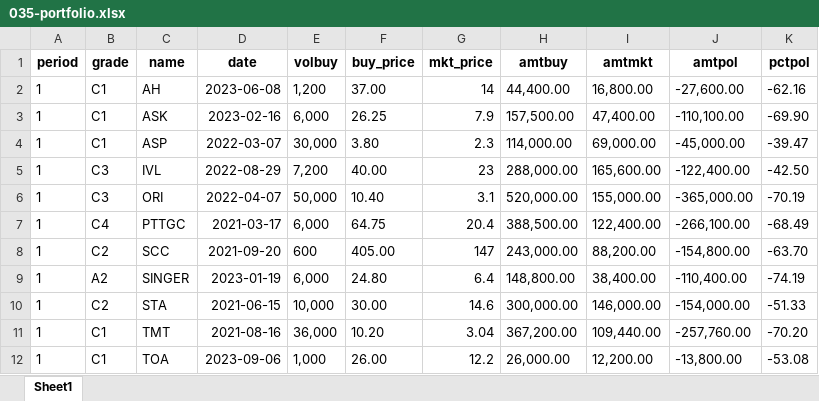
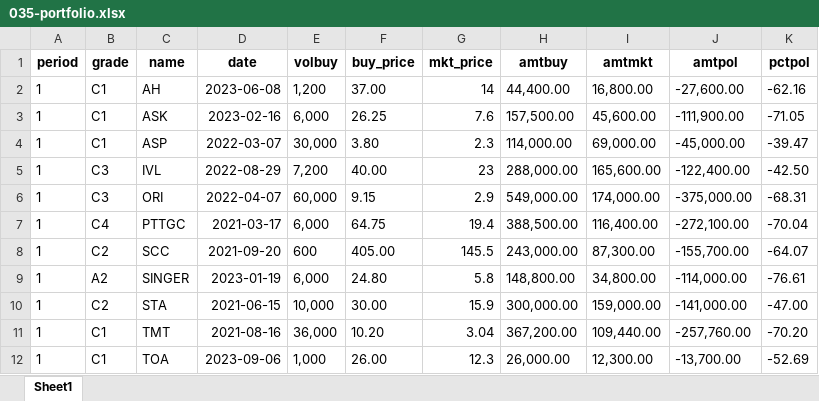
Before and after one commit to santimcs/A5, an Excel workbook: Excel/035-portfolio.xlsx, sheet Sheet1, drawn as a sheet; only a part is shown; values as stored, in another font and other column widths than the file's, no borders; the diff covers the shown part only; the diff names each change by its address in the sheet, - before the commit and + after, or states it on an @@ line.

```diff
--- a/Excel/035-portfolio.xlsx (sheet Sheet1)
+++ b/Excel/035-portfolio.xlsx (sheet Sheet1)
-G3 (mkt_price): 7.9
+G3 (mkt_price): 7.6
-I3 (amtmkt): 47,400.00
+I3 (amtmkt): 45,600.00
-J3 (amtpol): -110,100.00
+J3 (amtpol): -111,900.00
-K3 (pctpol): -69.90
+K3 (pctpol): -71.05
-E6 (volbuy): 50,000
+E6 (volbuy): 60,000
-F6 (buy_price): 10.40
+F6 (buy_price): 9.15
-G6 (mkt_price): 3.1
+G6 (mkt_price): 2.9
-H6 (amtbuy): 520,000.00
+H6 (amtbuy): 549,000.00
-I6 (amtmkt): 155,000.00
+I6 (amtmkt): 174,000.00
-J6 (amtpol): -365,000.00
+J6 (amtpol): -375,000.00
-K6 (pctpol): -70.19
+K6 (pctpol): -68.31
-G7 (mkt_price): 20.4
+G7 (mkt_price): 19.4
-I7 (amtmkt): 122,400.00
+I7 (amtmkt): 116,400.00
-J7 (amtpol): -266,100.00
+J7 (amtpol): -272,100.00
-K7 (pctpol): -68.49
+K7 (pctpol): -70.04
-G8 (mkt_price): 147
+G8 (mkt_price): 145.5
-I8 (amtmkt): 88,200.00
+I8 (amtmkt): 87,300.00
-J8 (amtpol): -154,800.00
+J8 (amtpol): -155,700.00
-K8 (pctpol): -63.70
+K8 (pctpol): -64.07
-G9 (mkt_price): 6.4
+G9 (mkt_price): 5.8
-I9 (amtmkt): 38,400.00
+I9 (amtmkt): 34,800.00
-J9 (amtpol): -110,400.00
+J9 (amtpol): -114,000.00
-K9 (pctpol): -74.19
+K9 (pctpol): -76.61
-G10 (mkt_price): 14.6
+G10 (mkt_price): 15.9
-I10 (amtmkt): 146,000.00
+I10 (amtmkt): 159,000.00
-J10 (amtpol): -154,000.00
+J10 (amtpol): -141,000.00
-K10 (pctpol): -51.33
+K10 (pctpol): -47.00
-G12 (mkt_price): 12.2
+G12 (mkt_price): 12.3
-I12 (amtmkt): 12,200.00
+I12 (amtmkt): 12,300.00
-J12 (amtpol): -13,800.00
+J12 (amtpol): -13,700.00
-K12 (pctpol): -53.08
+K12 (pctpol): -52.69
```
Also changed, not shown: 68 edited cells elsewhere in this sheet, Excel/01-CashFlow.xlsx, Excel/02-Profit_by_Type.xlsx, 26 other files.
